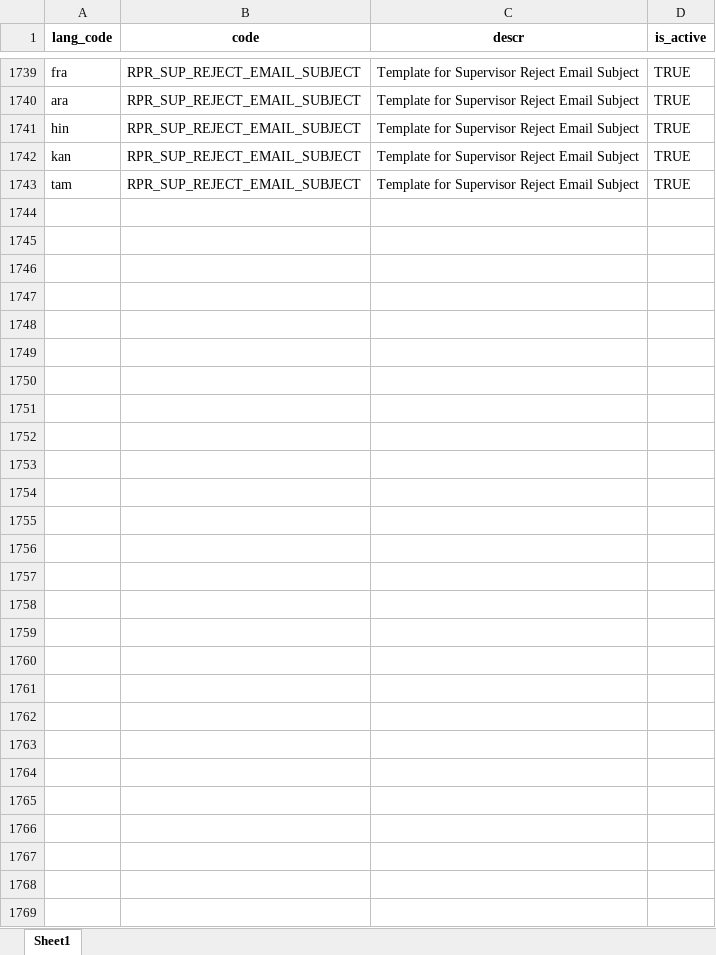
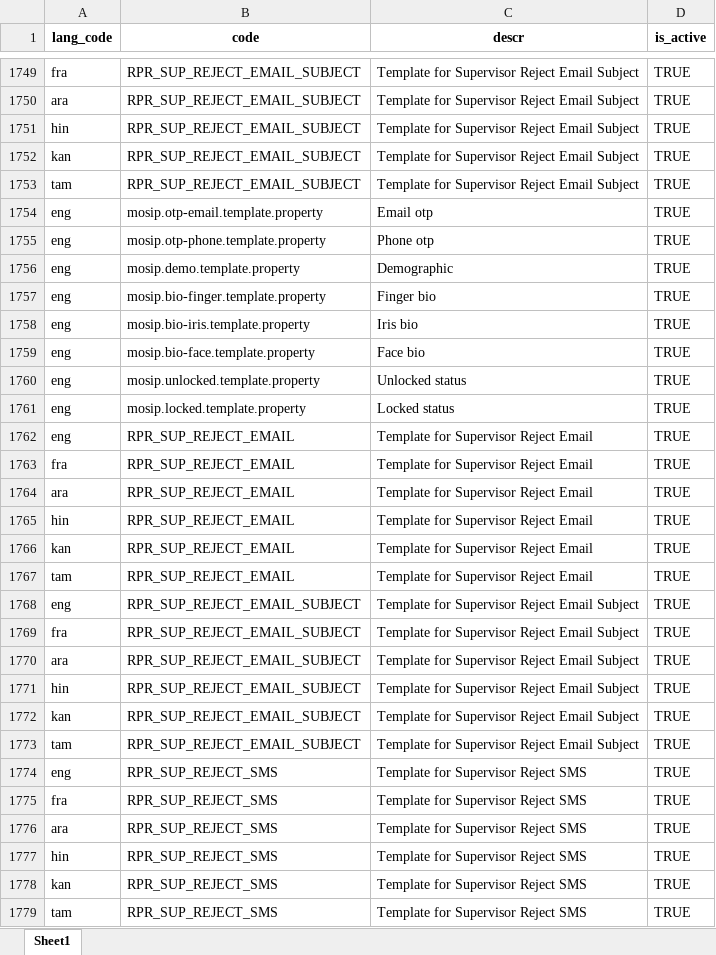
Before and after one commit to zpass-tech-team/mosip-data, an Excel workbook: mosip_master/xlsx/template_type.xlsx, sheet Sheet1, drawn as a sheet; only a part is shown, gaps mark what is left out; values as stored, in another font and other column widths than the file's, no borders; the diff covers the shown part only; the diff names each change by its address in the sheet, - before the commit and + after, or states it on an @@ line.

Commit message:
updated templated (#241)
* updated templated

* updated templates-1

```diff
--- a/mosip_master/xlsx/template_type.xlsx (sheet Sheet1)
+++ b/mosip_master/xlsx/template_type.xlsx (sheet Sheet1)
+row 1754: eng | mosip.otp-email.template.property | Email otp | TRUE
+row 1755: eng | mosip.otp-phone.template.property | Phone otp | TRUE
+row 1756: eng | mosip.demo.template.property | Demographic | TRUE
+row 1757: eng | mosip.bio-finger.template.property | Finger bio | TRUE
+row 1758: eng | mosip.bio-iris.template.property | Iris bio | TRUE
+row 1759: eng | mosip.bio-face.template.property | Face bio | TRUE
+row 1760: eng | mosip.unlocked.template.property | Unlocked status | TRUE
+row 1761: eng | mosip.locked.template.property | Locked status | TRUE
+row 1762: eng | RPR_SUP_REJECT_EMAIL | Template for Supervisor Reject Email | TRUE
+row 1763: fra | RPR_SUP_REJECT_EMAIL | Template for Supervisor Reject Email | TRUE
+row 1764: ara | RPR_SUP_REJECT_EMAIL | Template for Supervisor Reject Email | TRUE
+row 1765: hin | RPR_SUP_REJECT_EMAIL | Template for Supervisor Reject Email | TRUE
+row 1766: kan | RPR_SUP_REJECT_EMAIL | Template for Supervisor Reject Email | TRUE
+row 1767: tam | RPR_SUP_REJECT_EMAIL | Template for Supervisor Reject Email | TRUE
+row 1768: eng | RPR_SUP_REJECT_EMAIL_SUBJECT | Template for Supervisor Reject Email Subject | TRUE
+row 1769: fra | RPR_SUP_REJECT_EMAIL_SUBJECT | Template for Supervisor Reject Email Subject | TRUE
+row 1770: ara | RPR_SUP_REJECT_EMAIL_SUBJECT | Template for Supervisor Reject Email Subject | TRUE
+row 1771: hin | RPR_SUP_REJECT_EMAIL_SUBJECT | Template for Supervisor Reject Email Subject | TRUE
+row 1772: kan | RPR_SUP_REJECT_EMAIL_SUBJECT | Template for Supervisor Reject Email Subject | TRUE
+row 1773: tam | RPR_SUP_REJECT_EMAIL_SUBJECT | Template for Supervisor Reject Email Subject | TRUE
+row 1774: eng | RPR_SUP_REJECT_SMS | Template for Supervisor Reject SMS | TRUE
+row 1775: fra | RPR_SUP_REJECT_SMS | Template for Supervisor Reject SMS | TRUE
+row 1776: ara | RPR_SUP_REJECT_SMS | Template for Supervisor Reject SMS | TRUE
+row 1777: hin | RPR_SUP_REJECT_SMS | Template for Supervisor Reject SMS | TRUE
+row 1778: kan | RPR_SUP_REJECT_SMS | Template for Supervisor Reject SMS | TRUE
+row 1779: tam | RPR_SUP_REJECT_SMS | Template for Supervisor Reject SMS | TRUE
```
Also changed, not shown: 10 added rows elsewhere in this sheet, mosip_master/xlsx/template.xlsx.
